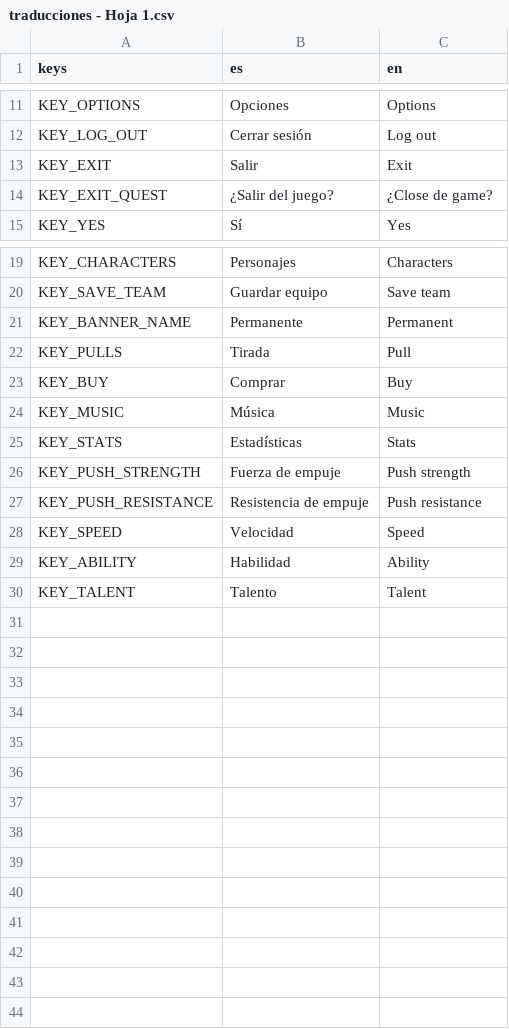
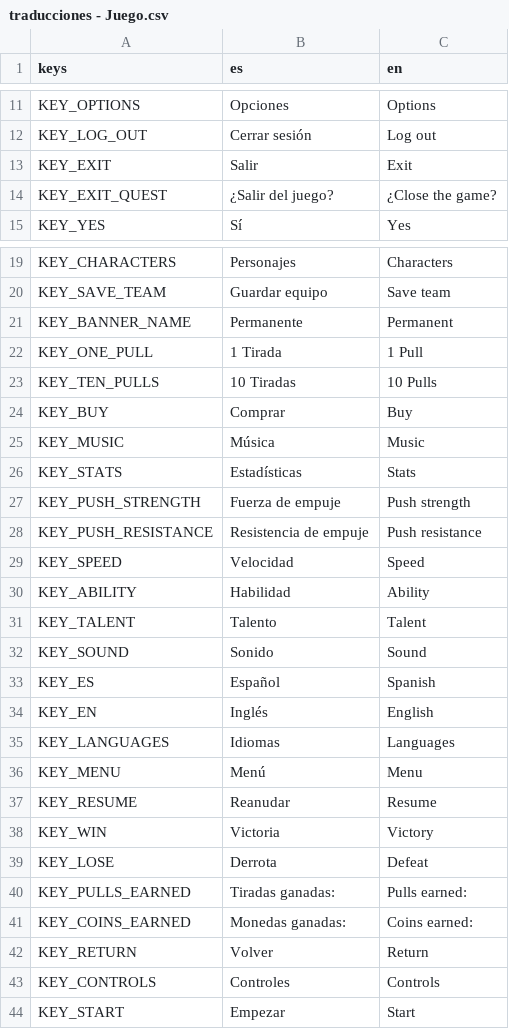
Before and after one commit to Gusiprox/ultimate_Ball_League, a CSV file: menus/common/languages/traducciones - Juego.csv (was menus/common/languages/traducciones - Hoja 1.csv), drawn as a sheet; only a part is shown, gaps mark what is left out.

```diff
--- a/menus/common/languages/traducciones - Hoja 1.csv
+++ b/menus/common/languages/traducciones - Juego.csv
@@ -13,3 +13,3 @@ KEY_LOG_OUT,Cerrar sesión,Log out
 KEY_EXIT,Salir,Exit
-KEY_EXIT_QUEST,¿Salir del juego?,¿Close de game?
+KEY_EXIT_QUEST,¿Salir del juego?,¿Close the game?
 KEY_YES,Sí,Yes
@@ -21,3 +21,4 @@ KEY_SAVE_TEAM,Guardar equipo,Save team
 KEY_BANNER_NAME,Permanente,Permanent
-KEY_PULLS,Tirada,Pull
+KEY_ONE_PULL,1 Tirada,1 Pull
+KEY_TEN_PULLS,10 Tiradas,10 Pulls
 KEY_BUY,Comprar,Buy
@@ -30 +31,14 @@ KEY_ABILITY,Habilidad,Ability
 KEY_TALENT,Talento,Talent
+KEY_SOUND,Sonido,Sound
+KEY_ES,Español,Spanish
+KEY_EN,Inglés,English
+KEY_LANGUAGES,Idiomas,Languages
+KEY_MENU,Menú,Menu
+KEY_RESUME,Reanudar,Resume
+KEY_WIN,Victoria,Victory
+KEY_LOSE,Derrota,Defeat
+KEY_PULLS_EARNED,Tiradas ganadas:,Pulls earned:
+KEY_COINS_EARNED,Monedas ganadas:,Coins earned:
+KEY_RETURN,Volver,Return
+KEY_CONTROLS,Controles,Controls
+KEY_START,Empezar,Start
```
Also changed, not shown: 12 other files.
